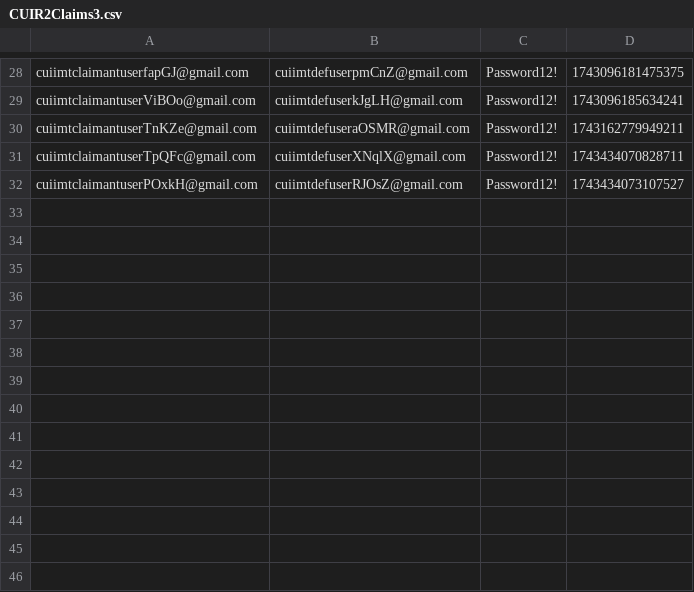
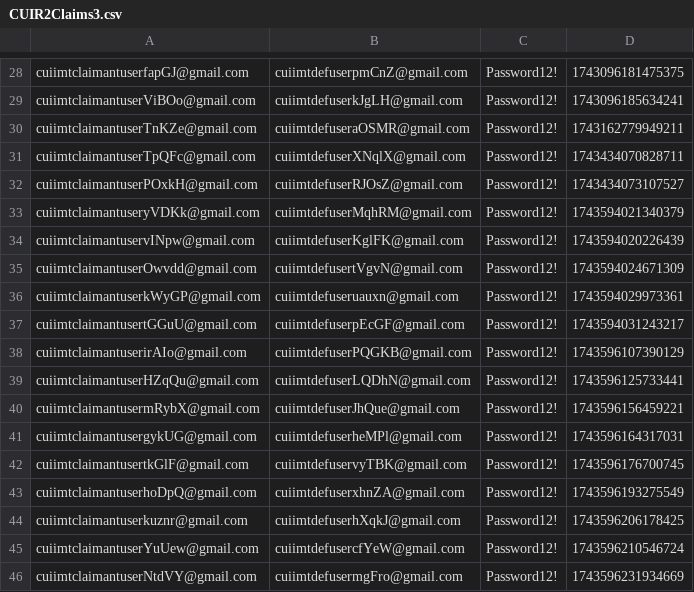
Before and after one commit to hmcts/civil-performance, a CSV file: CUIR2Claims3.csv, drawn as a sheet; only a part is shown, gaps mark what is left out; the diff names each change by its address in the sheet, - before the commit and + after, or states it on an @@ line.

```diff
--- a/CUIR2Claims3.csv
+++ b/CUIR2Claims3.csv
+row 33: cuiimtclaimantuseryVDKk@gmail.com | cuiimtdefuserMqhRM@gmail.com | Password12! | 1743594021340379
+row 34: cuiimtclaimantuservINpw@gmail.com | cuiimtdefuserKglFK@gmail.com | Password12! | 1743594020226439
+row 35: cuiimtclaimantuserOwvdd@gmail.com | cuiimtdefusertVgvN@gmail.com | Password12! | 1743594024671309
+row 36: cuiimtclaimantuserkWyGP@gmail.com | cuiimtdefuseruauxn@gmail.com | Password12! | 1743594029973361
+row 37: cuiimtclaimantusertGGuU@gmail.com | cuiimtdefuserpEcGF@gmail.com | Password12! | 1743594031243217
+row 38: cuiimtclaimantuserirAIo@gmail.com | cuiimtdefuserPQGKB@gmail.com | Password12! | 1743596107390129
+row 39: cuiimtclaimantuserHZqQu@gmail.com | cuiimtdefuserLQDhN@gmail.com | Password12! | 1743596125733441
+row 40: cuiimtclaimantusermRybX@gmail.com | cuiimtdefuserJhQue@gmail.com | Password12! | 1743596156459221
+row 41: cuiimtclaimantusergykUG@gmail.com | cuiimtdefuserheMPl@gmail.com | Password12! | 1743596164317031
+row 42: cuiimtclaimantusertkGlF@gmail.com | cuiimtdefuservyTBK@gmail.com | Password12! | 1743596176700745
+row 43: cuiimtclaimantuserhoDpQ@gmail.com | cuiimtdefuserxhnZA@gmail.com | Password12! | 1743596193275549
+row 44: cuiimtclaimantuserkuznr@gmail.com | cuiimtdefuserhXqkJ@gmail.com | Password12! | 1743596206178425
+row 45: cuiimtclaimantuserYuUew@gmail.com | cuiimtdefusercfYeW@gmail.com | Password12! | 1743596210546724
+row 46: cuiimtclaimantuserNtdVY@gmail.com | cuiimtdefusermgFro@gmail.com | Password12! | 1743596231934669
```
Also changed, not shown: CUIClaimUsers.csv, CUIDefUsers.csv, 6 other files.
